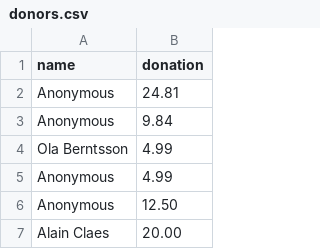
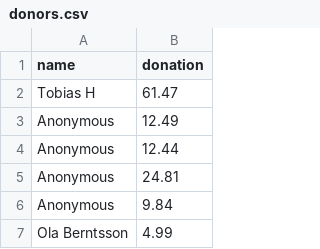
Before and after one commit to jwallet/spy-spotify, a CSV file: _data/donors.csv, drawn as a sheet; only a part is shown; the shorter side is filled out with more unchanged rows; the diff names each change by its address in the sheet, - before the commit and + after, or states it on an @@ line.

Commit message:
new donors

```diff
--- a/_data/donors.csv
+++ b/_data/donors.csv
+row 2: Tobias H | 61.47
+row 3: Anonymous | 12.49
+row 4: Anonymous | 12.44
```
Also changed, not shown: _data/comments.csv, 1 other file.
